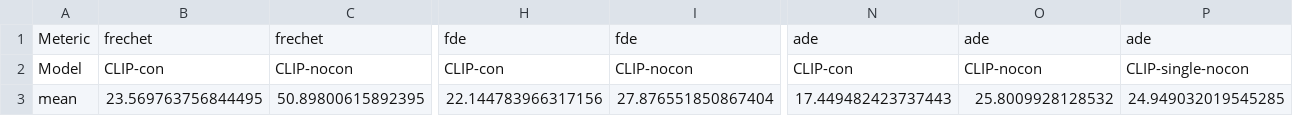
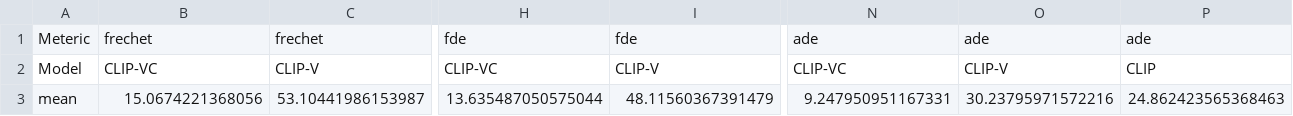
Before and after one commit to kanji95/Carla-Nav-Inference, a CSV file: test_results.csv, drawn as a sheet; only a part is shown, gaps mark what is left out; the diff covers the shown part only; the diff names each change by its address in the sheet, - before the commit and + after, or states it on an @@ line.

```diff
--- a/test_results.csv
+++ b/test_results.csv
-B2: CLIP-con
+B2: CLIP-VC
-C2: CLIP-nocon
+C2: CLIP-V
-H2: CLIP-con
+H2: CLIP-VC
-I2: CLIP-nocon
+I2: CLIP-V
-N2: CLIP-con
+N2: CLIP-VC
-O2: CLIP-nocon
+O2: CLIP-V
-P2: CLIP-single-nocon
+P2: CLIP
-B3: 23.569763756844495
+B3: 15.0674221368056
-C3: 50.89800615892395
+C3: 53.10441986153987
-H3: 22.144783966317156
+H3: 13.635487050575044
-I3: 27.876551850867404
+I3: 48.11560367391479
-N3: 17.449482423737443
+N3: 9.247950951167331
-O3: 25.8009928128532
+O3: 30.23795971572216
-P3: 24.949032019545285
+P3: 24.862423565368463
```
Also changed, not shown: 75 edited cells elsewhere in this file, task_completion_test.csv, task_completion_val.csv, 5 other files.
